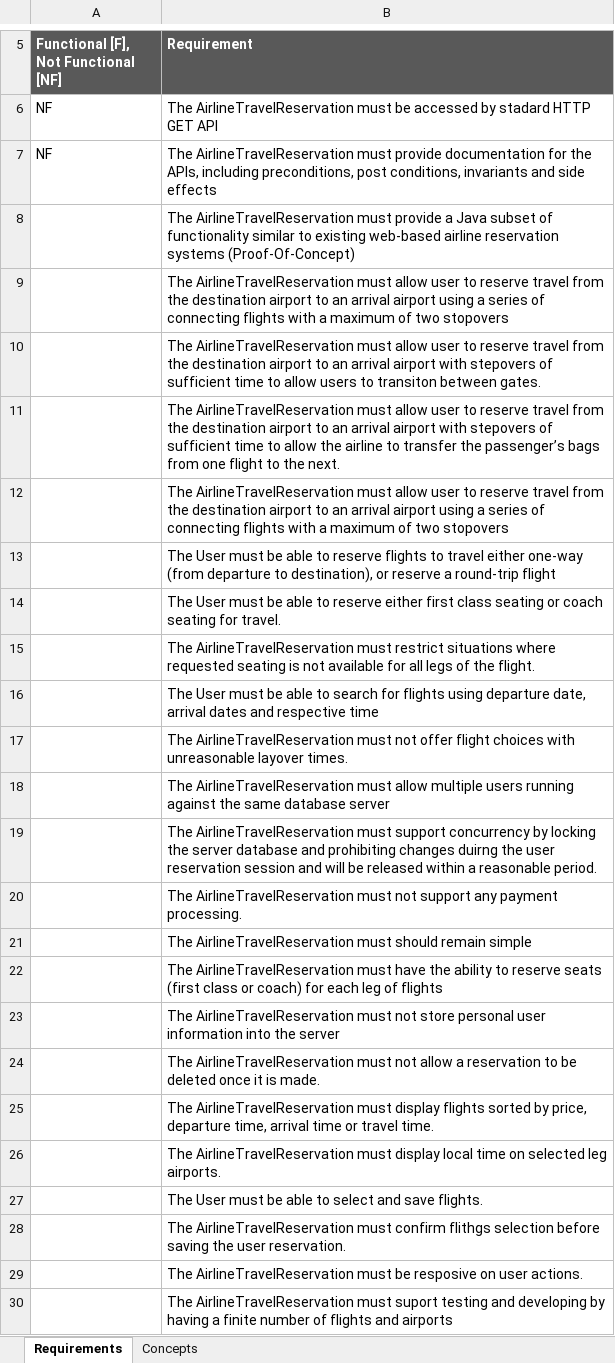
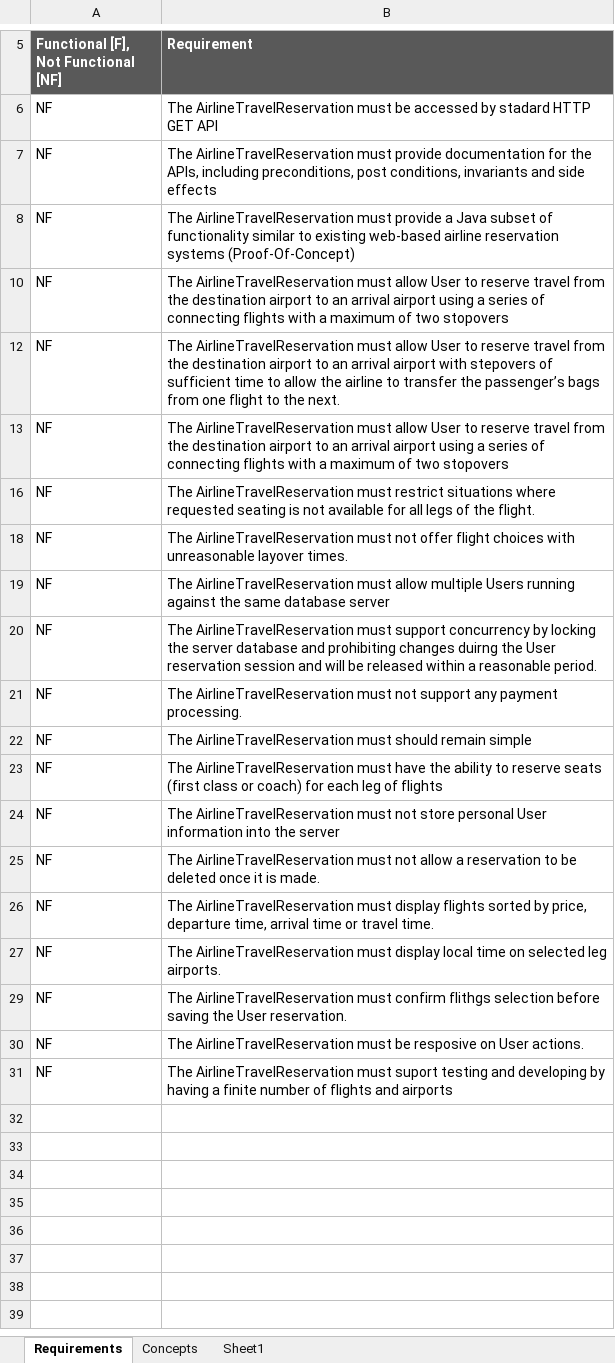
Before and after one commit to pylabview/Airlines-Project, an Excel workbook: Documents/WPI_Airlines_Booking_T1_Backlog.xlsx, sheet Requirements, drawn as a sheet; only a part is shown, gaps mark what is left out; values as stored, in another font and other column widths than the file's, no borders; removed rows and columns are numbered as before the commit, all else as after; the diff names each change by its address in the sheet, - before the commit and + after, or states it on an @@ line.

```diff
--- a/Documents/WPI_Airlines_Booking_T1_Backlog.xlsx (sheet Requirements)
+++ b/Documents/WPI_Airlines_Booking_T1_Backlog.xlsx (sheet Requirements)
+sheet tab: Sheet1
-A8: (empty)
+A8: NF
-row 9:  | The AirlineTravelReservation must allow user to reserve travel from the destination airport to an arrival airport using a series of connecting flights with a maximum of two stopovers
-row 10:  | The AirlineTravelReservation must allow user to reserve travel from the destination airport to an arrival airport with stepovers of sufficient time to allow users to transiton between gates.
-row 11:  | The AirlineTravelReservation must allow user to reserve travel from the destination airport to an arrival airport with stepovers of sufficient time to allow the airline to transfer the passenger’s bags from one flight to the next.
-row 12:  | The AirlineTravelReservation must allow user to reserve travel from the destination airport to an arrival airport using a series of connecting flights with a maximum of two stopovers
-row 13:  | The User must be able to reserve flights to travel either one-way (from departure to destination), or reserve a round-trip flight
-row 14:  | The User must be able to reserve either first class seating or coach seating for travel.
+row 10: NF | The AirlineTravelReservation must allow User to reserve travel from the destination airport to an arrival airport using a series of connecting flights with a maximum of two stopovers
+row 12: NF | The AirlineTravelReservation must allow User to reserve travel from the destination airport to an arrival airport with stepovers of sufficient time to allow the airline to transfer the passenger’s bags from one flight to the next.
+row 13: NF | The AirlineTravelReservation must allow User to reserve travel from the destination airport to an arrival airport using a series of connecting flights with a maximum of two stopovers
-A16: (empty)
+A16: NF
-row 16:  | The User must be able to search for flights using departure date, arrival dates and respective time
-A18: (empty)
+A18: NF
-row 18:  | The AirlineTravelReservation must allow multiple users running against the same database server
-row 19:  | The AirlineTravelReservation must support concurrency by locking the server database and prohibiting changes duirng the user reservation session and will be released within a reasonable period.
+row 19: NF | The AirlineTravelReservation must allow multiple Users running against the same database server
+row 20: NF | The AirlineTravelReservation must support concurrency by locking the server database and prohibiting changes duirng the User reservation session and will be released within a reasonable period.
-A21:A23: (empty)
+A21:A23: NF
-row 23:  | The AirlineTravelReservation must not store personal user information into the server
+row 24: NF | The AirlineTravelReservation must not store personal User information into the server
-A25:A27: (empty)
+A25:A27: NF
-row 27:  | The User must be able to select and save flights.
-row 28:  | The AirlineTravelReservation must confirm flithgs selection before saving the user reservation.
-row 29:  | The AirlineTravelReservation must be resposive on user actions.
+row 29: NF | The AirlineTravelReservation must confirm flithgs selection before saving the User reservation.
+row 30: NF | The AirlineTravelReservation must be resposive on User actions.
-A31: (empty)
+A31: NF
```
Also changed, not shown: hidden cells, 3 other files.
